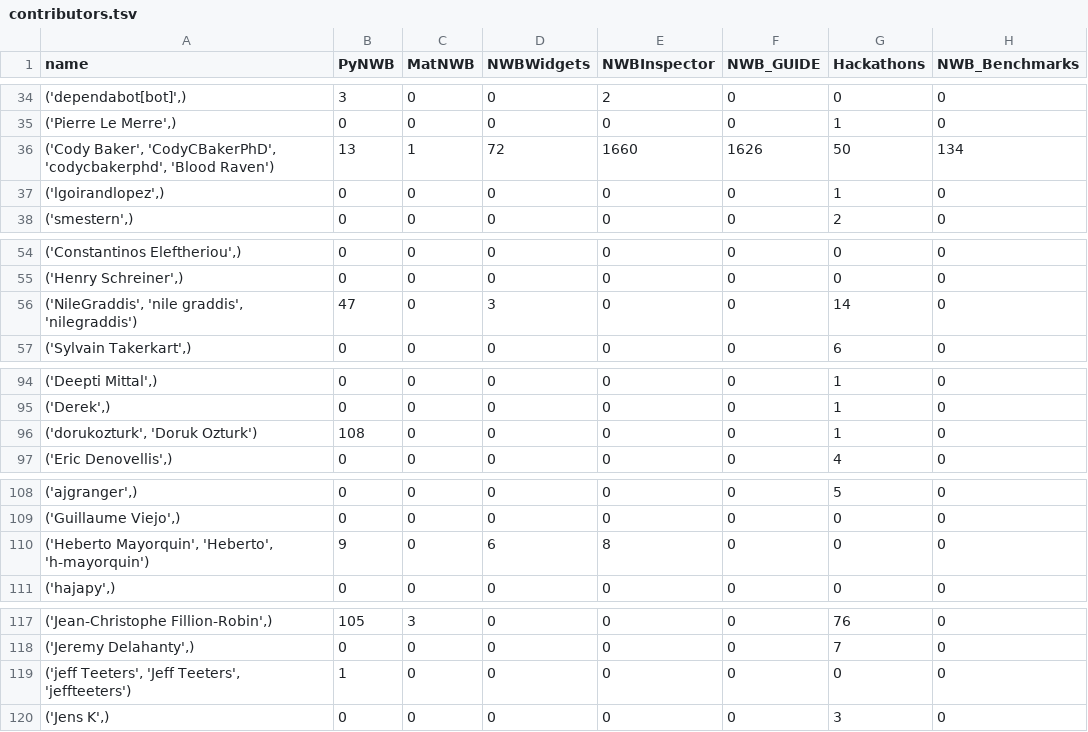
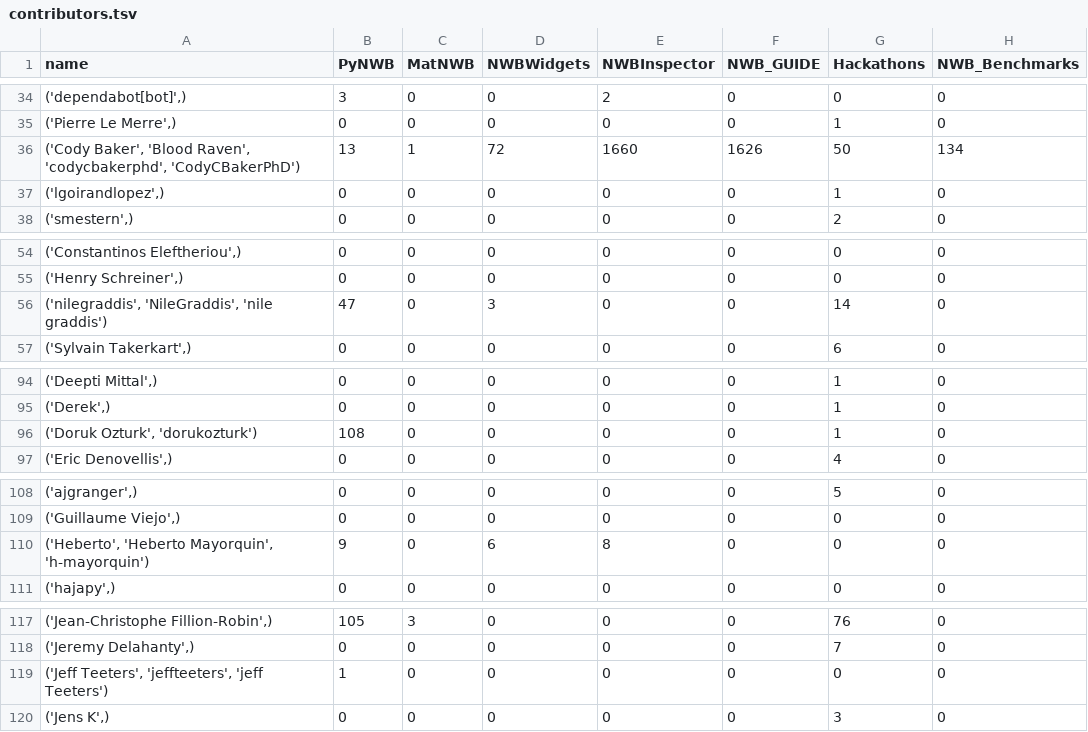
Before and after one commit to NeurodataWithoutBorders/nwb-project-analytics, a TSV file: data/contributors.tsv, drawn as a sheet; only a part is shown, gaps mark what is left out; the diff covers the shown part only; the diff names each change by its address in the sheet, - before the commit and + after, or states it on an @@ line.

```diff
--- a/data/contributors.tsv
+++ b/data/contributors.tsv
-A36 (name): ('Cody Baker', 'CodyCBakerPhD', 'codycbakerphd', 'Blood Raven')
+A36 (name): ('Cody Baker', 'Blood Raven', 'codycbakerphd', 'CodyCBakerPhD')
-A56 (name): ('NileGraddis', 'nile graddis', 'nilegraddis')
+A56 (name): ('nilegraddis', 'NileGraddis', 'nile graddis')
-A96 (name): ('dorukozturk', 'Doruk Ozturk')
+A96 (name): ('Doruk Ozturk', 'dorukozturk')
-A110 (name): ('Heberto Mayorquin', 'Heberto', 'h-mayorquin')
+A110 (name): ('Heberto', 'Heberto Mayorquin', 'h-mayorquin')
-A119 (name): ('jeff Teeters', 'Jeff Teeters', 'jeffteeters')
+A119 (name): ('Jeff Teeters', 'jeffteeters', 'jeff Teeters')
```
Also changed, not shown: 13 edited cells elsewhere in this file, 2 other files.
